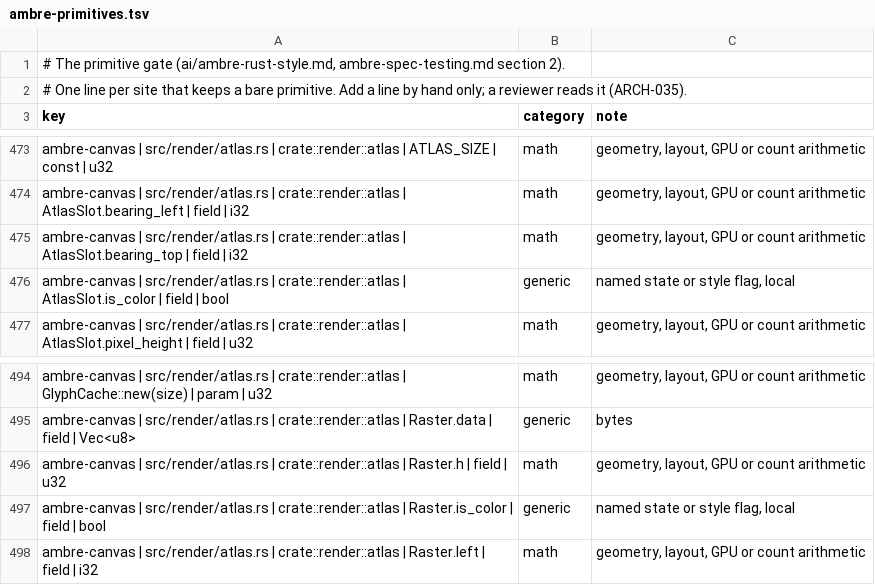
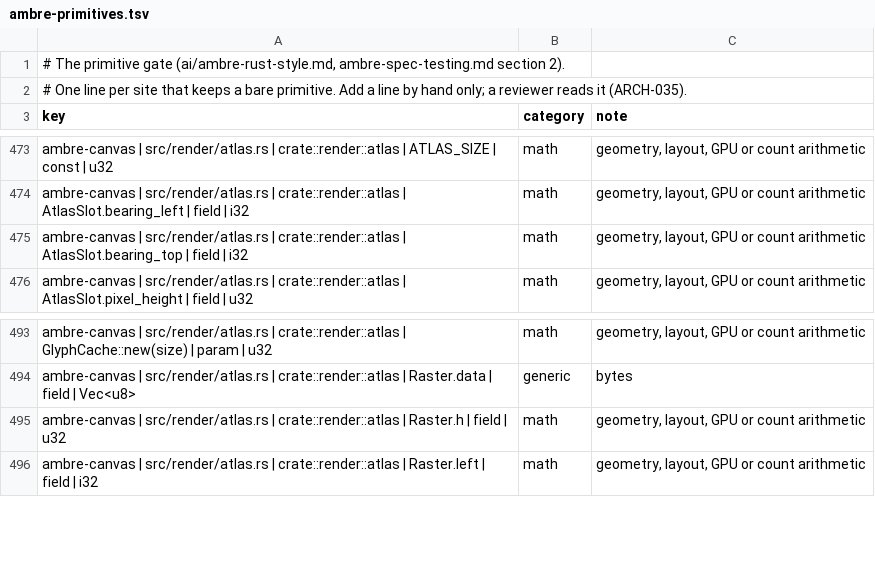
Before and after one commit to ambre-suite/ambre, a TSV file: specs/1-Foundations/ambre-primitives.tsv, drawn as a sheet; only a part is shown, gaps mark what is left out.

```diff
--- a/specs/1-Foundations/ambre-primitives.tsv
+++ b/specs/1-Foundations/ambre-primitives.tsv
@@ -475,3 +475,2 @@ ambre-canvas | src/render/atlas.rs | crate::render::atlas | AtlasSlot.bearing_le
 ambre-canvas | src/render/atlas.rs | crate::render::atlas | AtlasSlot.bearing_top | field | i32	math	geometry, layout, GPU or count arithmetic
-ambre-canvas | src/render/atlas.rs | crate::render::atlas | AtlasSlot.is_color | field | bool	generic	named state or style flag, local
 ambre-canvas | src/render/atlas.rs | crate::render::atlas | AtlasSlot.pixel_height | field | u32	math	geometry, layout, GPU or count arithmetic
@@ -496,3 +495,2 @@ ambre-canvas | src/render/atlas.rs | crate::render::atlas | Raster.data | field
 ambre-canvas | src/render/atlas.rs | crate::render::atlas | Raster.h | field | u32	math	geometry, layout, GPU or count arithmetic
-ambre-canvas | src/render/atlas.rs | crate::render::atlas | Raster.is_color | field | bool	generic	named state or style flag, local
 ambre-canvas | src/render/atlas.rs | crate::render::atlas | Raster.left | field | i32	math	geometry, layout, GPU or count arithmetic
```
Also changed, not shown: 4 other files.
